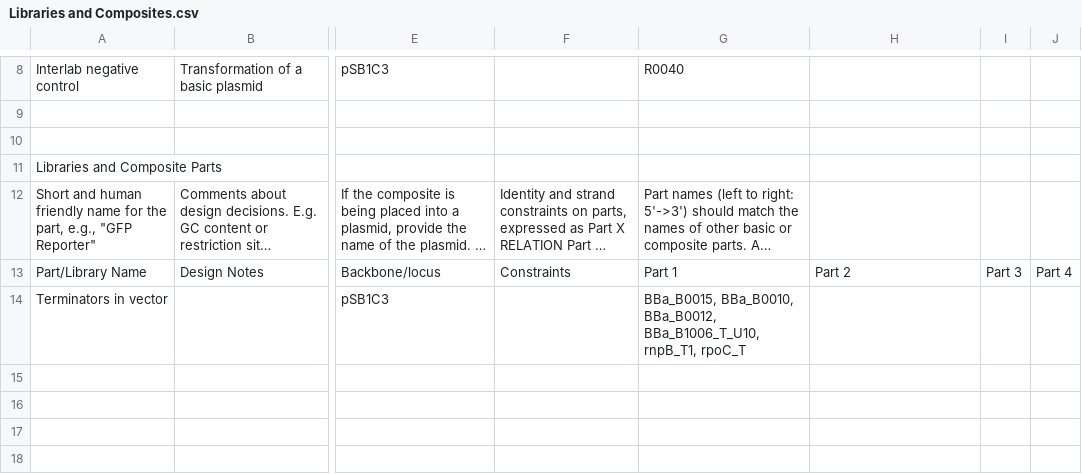
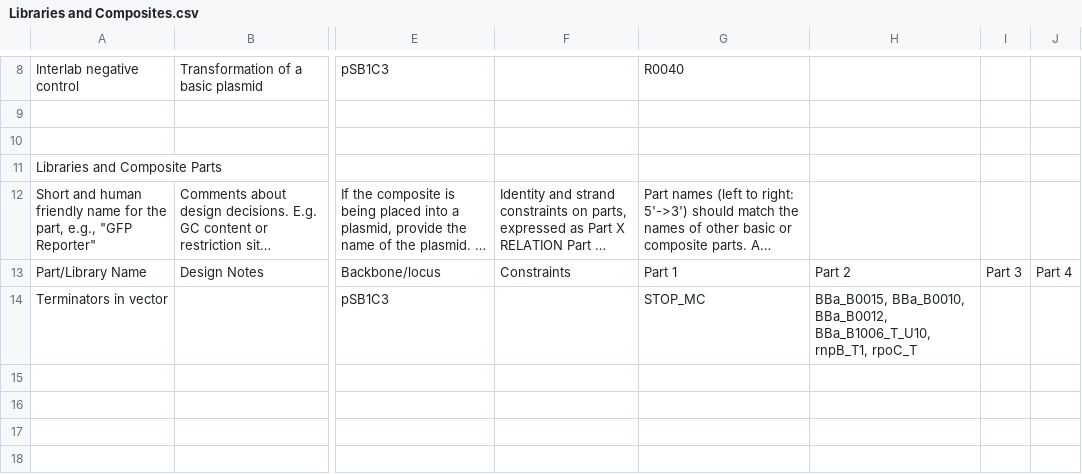
Before and after one commit to iGEM-Engineering/iGEM-distribution, a CSV file: Terminators/views/Libraries and Composites.csv, drawn as a sheet; only a part is shown, gaps mark what is left out; long unchanged cells end in …; the diff names each change by its address in the sheet, - before the commit and + after, or states it on an @@ line.

```diff
--- a/Terminators/views/Libraries and Composites.csv
+++ b/Terminators/views/Libraries and Composites.csv
-G14: BBa_B0015, BBa_B0010, BBa_B0012, BBa_B1006_T_U10, rnpB_T1, rpoC_T
+G14: STOP_MC
-H14: (empty)
+H14: BBa_B0015, BBa_B0010, BBa_B0012, BBa_B1006_T_U10, rnpB_T1, rpoC_T
```
Also changed, not shown: Terminators/views/Parts and Devices.csv, 1 other file.
